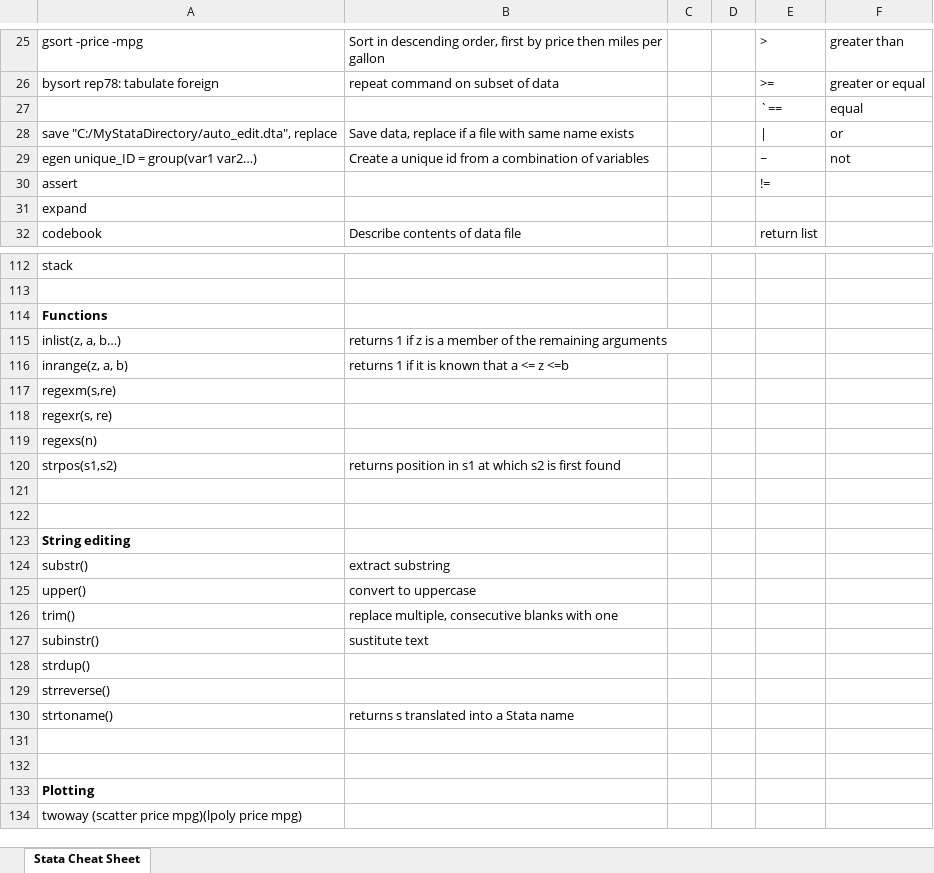
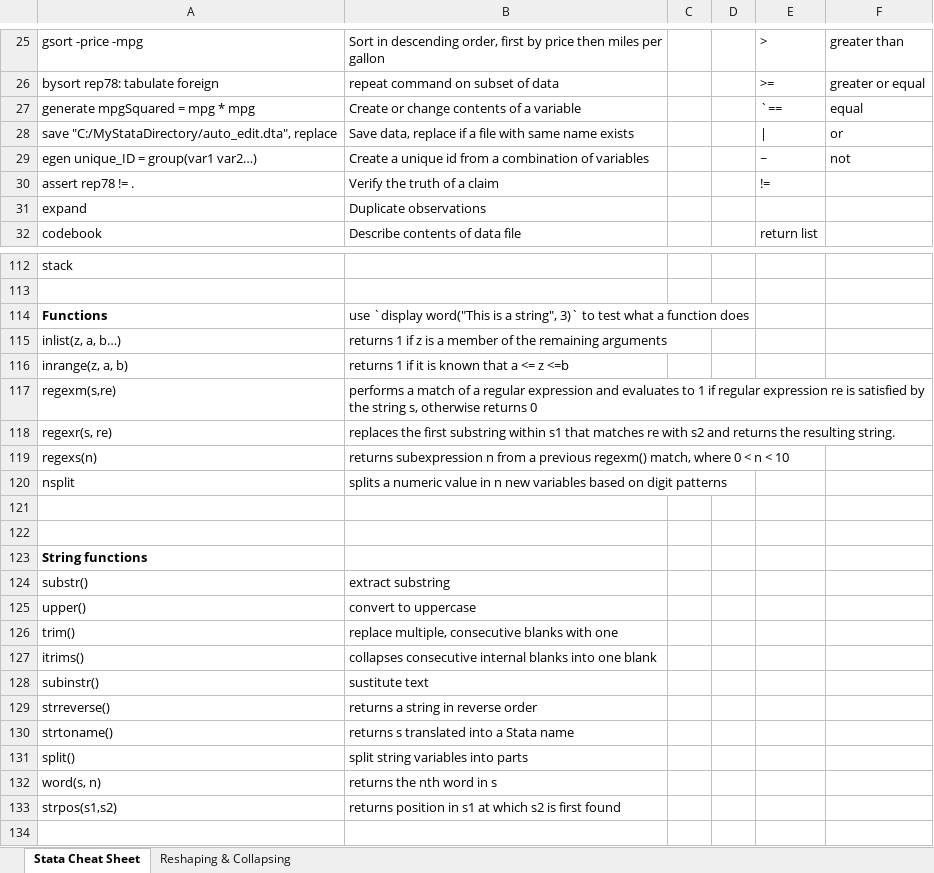
Before and after one commit to tessam30/DataVizPractice, an Excel workbook: Stata.Cheat.Sheet.Tim.Essam.xlsx, sheet Stata Cheat Sheet, drawn as a sheet; only a part is shown, gaps mark what is left out; the shorter side is filled out with more unchanged rows; values as stored, in another font and other column widths than the file's, no borders; removed rows and columns are numbered as before the commit, all else as after; the diff covers the shown part only; the diff names each change by its address in the sheet, - before the commit and + after, or states it on an @@ line.

Commit message:
update to cheat sheet

```diff
--- a/Stata.Cheat.Sheet.Tim.Essam.xlsx (sheet Stata Cheat Sheet)
+++ b/Stata.Cheat.Sheet.Tim.Essam.xlsx (sheet Stata Cheat Sheet)
+sheet tab: Reshaping & Collapsing
-A27: (empty)
+A27: generate mpgSquared = mpg * mpg
-B27: (empty)
+B27: Create or change contents of a variable
-row 30: assert |  |  |  | !=
+row 30: assert rep78 != . | Verify the truth of a claim |  |  | !=
-B31: (empty)
+B31: Duplicate observations
-B114: (empty)
+B114: use `display word("This is a string", 3)` to test what a function does
-B117: (empty)
+B117: performs a match of a regular expression and evaluates to 1 if regular expression re is satisfied by the string s, otherwise returns 0
-B118: (empty)
+B118: replaces the first substring within s1 that matches re with s2 and returns the resulting string.
-B119: (empty)
+B119: returns subexpression n from a previous regexm() match, where 0 < n < 10
+row 120: nsplit | splits a numeric value in n new variables based on digit patterns
-A123: String editing
+A123: String functions
+row 127: itrims() | collapses consecutive internal blanks into one blank
-row 128: strdup()
-B129: (empty)
+B129: returns a string in reverse order
+row 131: split() | split string variables into parts
+row 132: word(s, n) | returns the nth word in s
@@ row 120 moved to row 133: strpos(s1,s2) @@
```
Also changed, not shown: 14 edited cells and cell formats elsewhere in this sheet, charts or pictures.
